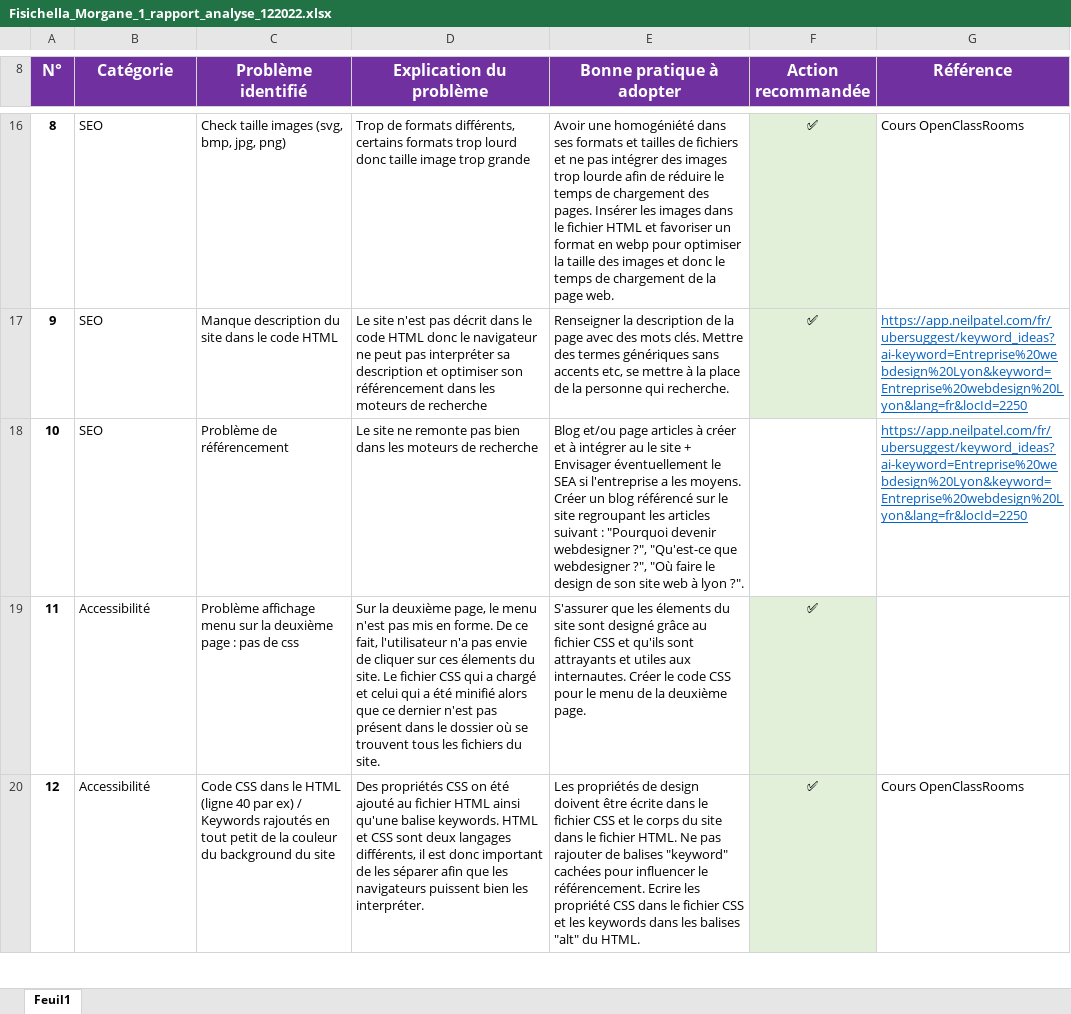
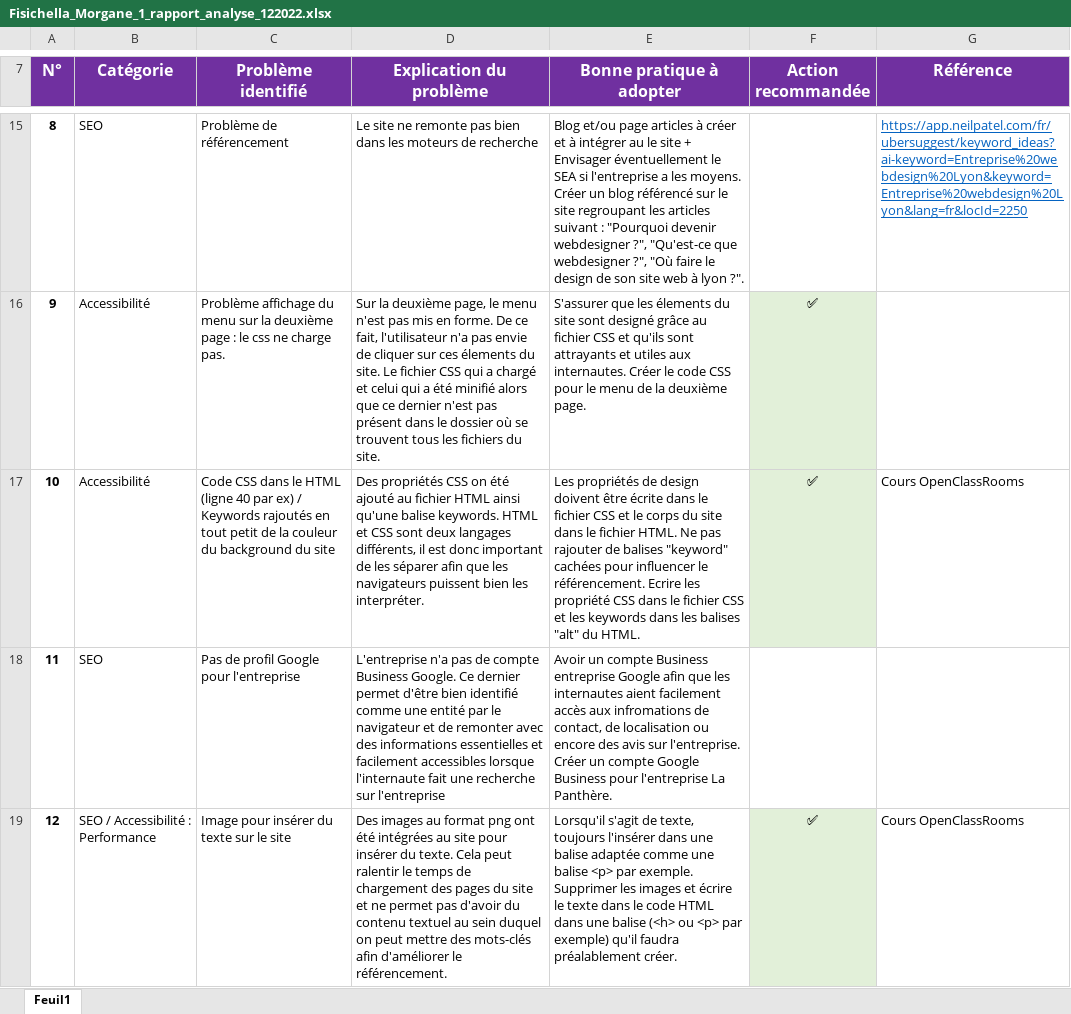
Before and after one commit to M0gu1/la_panthere, an Excel workbook: Fisichella_Morgane_1_rapport_analyse_122022.xlsx, sheet Feuil1, drawn as a sheet; only a part is shown, gaps mark what is left out; values as stored, in another font and other column widths than the file's, no borders; conditional formats not drawn; addresses are those after the commit; the diff covers the shown part only; the diff names each change by its address in the sheet, - before the commit and + after, or states it on an @@ line.

```diff
--- a/Fisichella_Morgane_1_rapport_analyse_122022.xlsx (sheet Feuil1)
+++ b/Fisichella_Morgane_1_rapport_analyse_122022.xlsx (sheet Feuil1)
-C15 (Problème identifié): Check taille images (svg, bmp, jpg, png)
+C15 (Problème identifié): Problème de référencement
-D15 (Explication du problème): Trop de formats différents, certains formats trop lourd donc taille image trop grande
+D15 (Explication du problème): Le site ne remonte pas bien dans les moteurs de recherche
-E15 (Bonne pratique à adopter): Avoir une homogéniété dans ses formats et tailles de fichiers et ne pas intégrer des images trop lourde afin de réduire le temps de chargement des pages. Insérer les images dans le fichier HTML et favoriser un format en webp pour optimiser la taille des images et donc le temps de chargement de la page web.
+E15 (Bonne pratique à adopter): Blog et/ou page articles à créer et à intégrer au le site + Envisager éventuellement le SEA si l'entreprise a les moyens. Créer un blog référencé sur le site regroupant les articles suivant : "Pourquoi devenir webdesigner ?", "Qu'est-ce que webdesigner ?", "Où faire le design de son site web à lyon ?".
-F15 (Action recommandée): ✅
+F15 (Action recommandée): (empty)
-F15 fill: #E2F0D9
+F15 fill: none
-G15 (Référence): Cours OpenClassRooms
+G15 (Référence): https://app.neilpatel.com/fr/ubersuggest/keyword_ideas?ai-keyword=Entreprise%20webdesign%20Lyon&keyword=Entreprise%20webdesign%20Lyon&lang=fr&locId=2250
@@ G15 underline: off → on, text colour: black → #0563C1 @@
-B16:B17 (Catégorie): SEO
+B16:B17 (Catégorie): Accessibilité
-C16 (Problème identifié): Manque description du site dans le code HTML
+C16 (Problème identifié): Problème affichage du menu sur la deuxième page : le css ne charge pas.
-D16 (Explication du problème): Le site n'est pas décrit dans le code HTML donc le navigateur ne peut pas interpréter sa description et optimiser son référencement dans les moteurs de recherche
+D16 (Explication du problème): Sur la deuxième page, le menu n'est pas mis en forme. De ce fait, l'utilisateur n'a pas envie de cliquer sur ces élements du site. Le fichier CSS qui a chargé et celui qui a été minifié alors que ce dernier n'est pas présent dans le dossier où se trouvent tous les fichiers du site.
-E16 (Bonne pratique à adopter): Renseigner la description de la page avec des mots clés. Mettre des termes génériques sans accents etc, se mettre à la place de la personne qui recherche.
+E16 (Bonne pratique à adopter): S'assurer que les élements du site sont designé grâce au fichier CSS et qu'ils sont attrayants et utiles aux internautes. Créer le code CSS pour le menu de la deuxième page.
-G16 (Référence): https://app.neilpatel.com/fr/ubersuggest/keyword_ideas?ai-keyword=Entreprise%20webdesign%20Lyon&keyword=Entreprise%20webdesign%20Lyon&lang=fr&locId=2250
+G16 (Référence): (empty)
-C17 (Problème identifié): Problème de référencement
+C17 (Problème identifié): Code CSS dans le HTML (ligne 40 par ex) / Keywords rajoutés en tout petit de la couleur du background du site
-D17 (Explication du problème): Le site ne remonte pas bien dans les moteurs de recherche
+D17 (Explication du problème): Des propriétés CSS on été ajouté au fichier HTML ainsi qu'une balise keywords. HTML et CSS sont deux langages différents, il est donc important de les séparer afin que les navigateurs puissent bien les interpréter.
-E17 (Bonne pratique à adopter): Blog et/ou page articles à créer et à intégrer au le site + Envisager éventuellement le SEA si l'entreprise a les moyens. Créer un blog référencé sur le site regroupant les articles suivant : "Pourquoi devenir webdesigner ?", "Qu'est-ce que webdesigner ?", "Où faire le design de son site web à lyon ?".
+E17 (Bonne pratique à adopter): Les propriétés de design doivent être écrite dans le fichier CSS et le corps du site dans le fichier HTML. Ne pas rajouter de balises "keyword" cachées pour influencer le référencement. Ecrire les propriété CSS dans le fichier CSS et les keywords dans les balises "alt" du HTML.
-F17 (Action recommandée): (empty)
+F17 (Action recommandée): ✅
-F17 fill: none
+F17 fill: #E2F0D9
-G17 (Référence): https://app.neilpatel.com/fr/ubersuggest/keyword_ideas?ai-keyword=Entreprise%20webdesign%20Lyon&keyword=Entreprise%20webdesign%20Lyon&lang=fr&locId=2250
+G17 (Référence): Cours OpenClassRooms
@@ G17 underline: on → off, text colour: #0563C1 → black @@
-B18 (Catégorie): Accessibilité
+B18 (Catégorie): SEO
-C18 (Problème identifié): Problème affichage menu sur la deuxième page : pas de css
+C18 (Problème identifié): Pas de profil Google pour l'entreprise
-D18 (Explication du problème): Sur la deuxième page, le menu n'est pas mis en forme. De ce fait, l'utilisateur n'a pas envie de cliquer sur ces élements du site. Le fichier CSS qui a chargé et celui qui a été minifié alors que ce dernier n'est pas présent dans le dossier où se trouvent tous les fichiers du site.
+D18 (Explication du problème): L'entreprise n'a pas de compte Business Google. Ce dernier permet d'être bien identifié comme une entité par le navigateur et de remonter avec des informations essentielles et facilement accessibles lorsque l'internaute fait une recherche sur l'entreprise
-E18 (Bonne pratique à adopter): S'assurer que les élements du site sont designé grâce au fichier CSS et qu'ils sont attrayants et utiles aux internautes. Créer le code CSS pour le menu de la deuxième page.
+E18 (Bonne pratique à adopter): Avoir un compte Business entreprise Google afin que les internautes aient facilement accès aux infromations de contact, de localisation ou encore des avis sur l'entreprise. Créer un compte Google Business pour l'entreprise La Panthère.
-F18 (Action recommandée): ✅
+F18 (Action recommandée): (empty)
-F18 fill: #E2F0D9
+F18 fill: none
-B19 (Catégorie): Accessibilité
+B19 (Catégorie): SEO / Accessibilité : Performance
-C19 (Problème identifié): Code CSS dans le HTML (ligne 40 par ex) / Keywords rajoutés en tout petit de la couleur du background du site
+C19 (Problème identifié): Image pour insérer du texte sur le site
-D19 (Explication du problème): Des propriétés CSS on été ajouté au fichier HTML ainsi qu'une balise keywords. HTML et CSS sont deux langages différents, il est donc important de les séparer afin que les navigateurs puissent bien les interpréter.
+D19 (Explication du problème): Des images au format png ont été intégrées au site pour insérer du texte. Cela peut ralentir le temps de chargement des pages du site et ne permet pas d'avoir du contenu textuel au sein duquel on peut mettre des mots-clés afin d'améliorer le référencement.
-E19 (Bonne pratique à adopter): Les propriétés de design doivent être écrite dans le fichier CSS et le corps du site dans le fichier HTML. Ne pas rajouter de balises "keyword" cachées pour influencer le référencement. Ecrire les propriété CSS dans le fichier CSS et les keywords dans les balises "alt" du HTML.
+E19 (Bonne pratique à adopter): Lorsqu'il s'agit de texte, toujours l'insérer dans une balise adaptée comme une balise <p> par exemple. Supprimer les images et écrire le texte dans le code HTML dans une balise (<h> ou <p> par exemple) qu'il faudra préalablement créer.
```
Also changed, not shown: 4 removed rows, 45 edited cells and cell formats elsewhere in this sheet, 5 other files.
